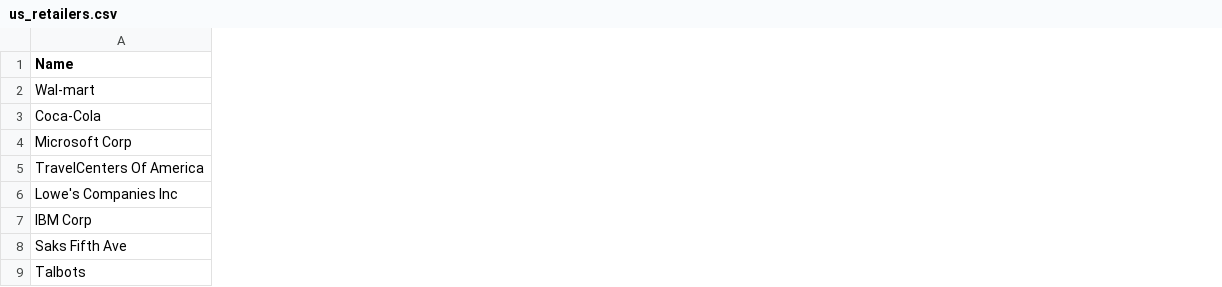
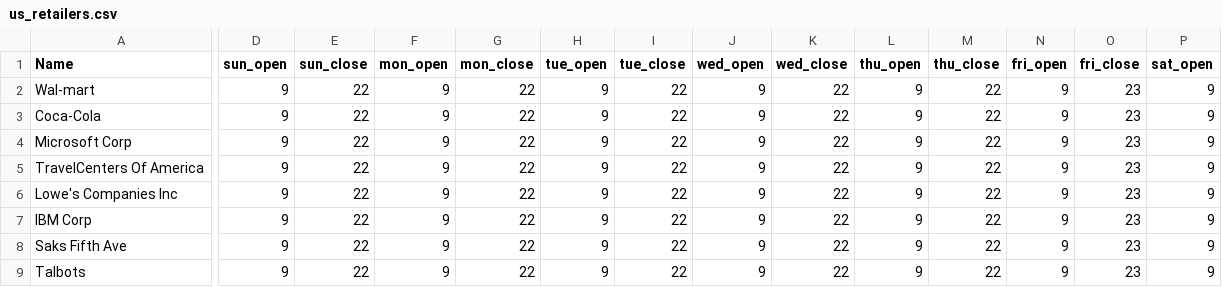
Before and after one commit to jvawdrey/CreditCardTransactionGenerator, a CSV file: data/us_retailers.csv, drawn as a sheet; only a part is shown, gaps mark what is left out; the diff covers the shown part only; the diff names each change by its address in the sheet, - before the commit and + after, or states it on an @@ line.

```diff
--- a/data/us_retailers.csv
+++ b/data/us_retailers.csv
+column D (sun_open), rows 2-9: all 9
+column E (sun_close), rows 2-9: all 22
+column F (mon_open), rows 2-9: all 9
+column G (mon_close), rows 2-9: all 22
+column H (tue_open), rows 2-9: all 9
+column I (tue_close), rows 2-9: all 22
+column J (wed_open), rows 2-9: all 9
+column K (wed_close), rows 2-9: all 22
+column L (thu_open), rows 2-9: all 9
+column M (thu_close), rows 2-9: all 22
+column N (fri_open), rows 2-9: all 9
+column O (fri_close), rows 2-9: all 23
+column P (sat_open), rows 2-9: all 9
```
Also changed, not shown: 1 added column elsewhere in this file, 4 other files.
